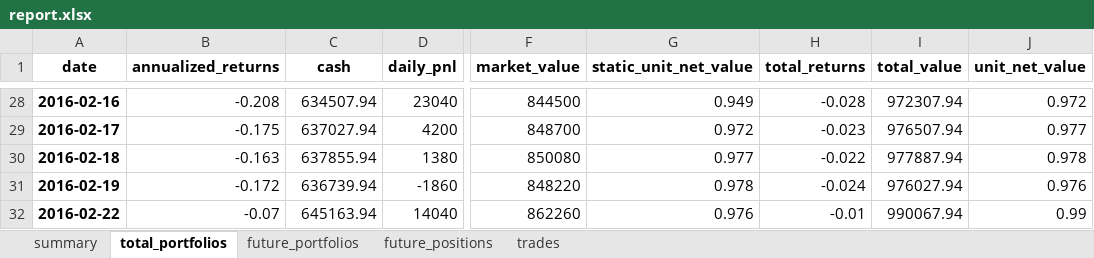
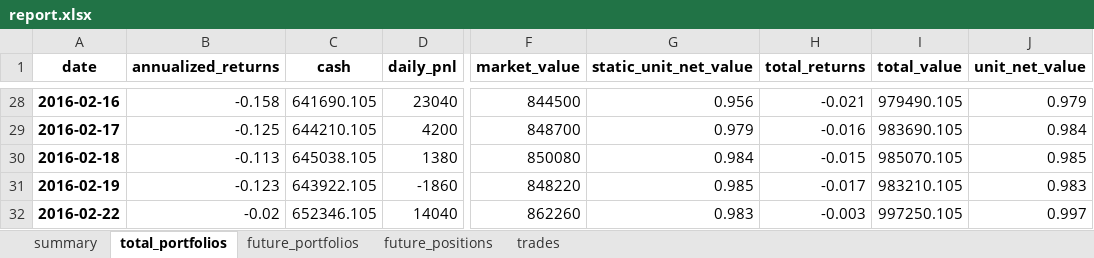
Before and after one commit to zhengwsh/InplusTrader_Linux, an Excel workbook: InplusTrader/futureBacktest/result/IF_macd/report.xlsx, sheet total_portfolios, drawn as a sheet; only a part is shown, gaps mark what is left out; values as stored, in another font and other column widths than the file's, no borders; the diff covers the shown part only; the diff names each change by its address in the sheet, - before the commit and + after, or states it on an @@ line.

```diff
--- a/InplusTrader/futureBacktest/result/IF_macd/report.xlsx (sheet total_portfolios)
+++ b/InplusTrader/futureBacktest/result/IF_macd/report.xlsx (sheet total_portfolios)
-B28 (annualized_returns): -0.208
+B28 (annualized_returns): -0.158
-C28 (cash): 634507.94
+C28 (cash): 641690.105
-G28 (static_unit_net_value): 0.949
+G28 (static_unit_net_value): 0.956
-H28 (total_returns): -0.028
+H28 (total_returns): -0.021
-I28 (total_value): 972307.94
+I28 (total_value): 979490.105
-J28 (unit_net_value): 0.972
+J28 (unit_net_value): 0.979
-B29 (annualized_returns): -0.175
+B29 (annualized_returns): -0.125
-C29 (cash): 637027.94
+C29 (cash): 644210.105
-G29 (static_unit_net_value): 0.972
+G29 (static_unit_net_value): 0.979
-H29 (total_returns): -0.023
+H29 (total_returns): -0.016
-I29 (total_value): 976507.94
+I29 (total_value): 983690.105
-J29 (unit_net_value): 0.977
+J29 (unit_net_value): 0.984
-B30 (annualized_returns): -0.163
+B30 (annualized_returns): -0.113
-C30 (cash): 637855.94
+C30 (cash): 645038.105
-G30 (static_unit_net_value): 0.977
+G30 (static_unit_net_value): 0.984
-H30 (total_returns): -0.022
+H30 (total_returns): -0.015
-I30 (total_value): 977887.94
+I30 (total_value): 985070.105
-J30 (unit_net_value): 0.978
+J30 (unit_net_value): 0.985
-B31 (annualized_returns): -0.172
+B31 (annualized_returns): -0.123
-C31 (cash): 636739.94
+C31 (cash): 643922.105
-G31 (static_unit_net_value): 0.978
+G31 (static_unit_net_value): 0.985
-H31 (total_returns): -0.024
+H31 (total_returns): -0.017
-I31 (total_value): 976027.94
+I31 (total_value): 983210.105
-J31 (unit_net_value): 0.976
+J31 (unit_net_value): 0.983
-B32 (annualized_returns): -0.07
+B32 (annualized_returns): -0.02
-C32 (cash): 645163.94
+C32 (cash): 652346.105
-G32 (static_unit_net_value): 0.976
+G32 (static_unit_net_value): 0.983
-H32 (total_returns): -0.01
+H32 (total_returns): -0.003
-I32 (total_value): 990067.94
+I32 (total_value): 997250.105
-J32 (unit_net_value): 0.99
+J32 (unit_net_value): 0.997
```
Also changed, not shown: 475 edited cells elsewhere in this sheet, sheet future_positions, sheet future_portfolios, sheet trades, sheet summary, 16 other files.
